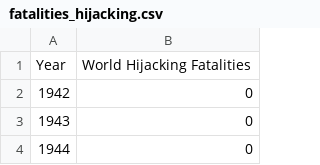
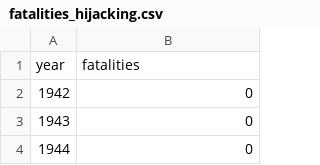
Before and after one commit to JamesFCoffey/Narrative-Visualization-Project, a CSV file: fatalities_hijacking.csv, drawn as a sheet; only a part is shown.

Commit message:
Change column headers

```diff
--- a/fatalities_hijacking.csv
+++ b/fatalities_hijacking.csv
@@ -1,2 +1,2 @@
-Year,World Hijacking Fatalities
+year,fatalities
 1942,0
```
